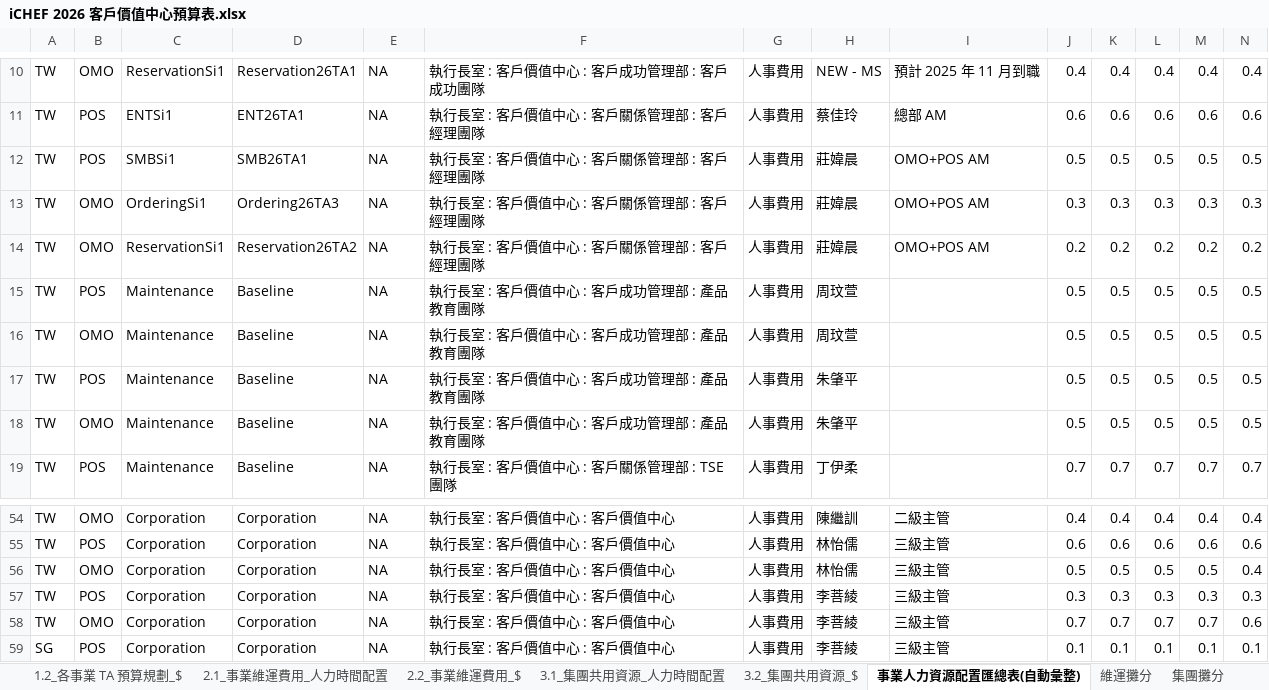
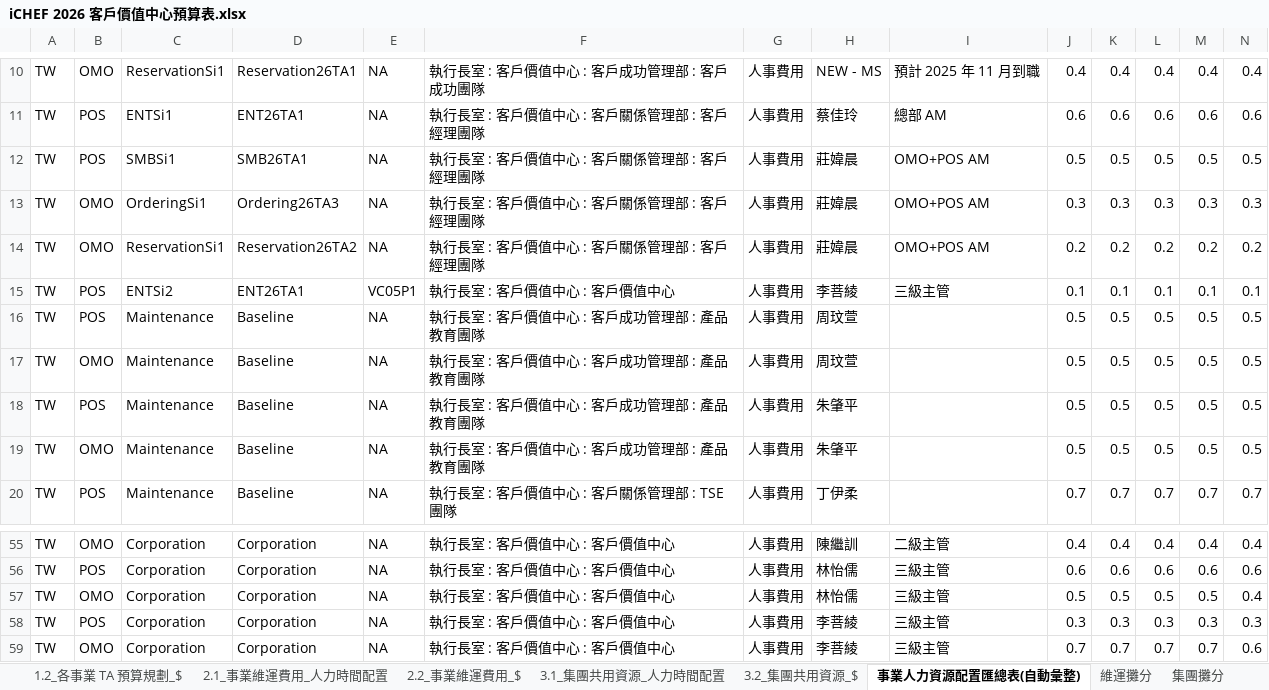
Before and after one commit to hazelwei/Budget-Categories-Analysis, an Excel workbook: iCHEF 2026 客戶價值中心預算表.xlsx, sheet 事業人力資源配置匯總表(自動彙整), drawn as a sheet; only a part is shown, gaps mark what is left out; values as stored, in another font and other column widths than the file's, no borders; charts and pictures not drawn; removed rows and columns are numbered as before the commit, all else as after; rows hold the shown columns only; the diff names each change by its address in the sheet, - before the commit and + after, or states it on an @@ line.

```diff
--- a/iCHEF 2026 客戶價值中心預算表.xlsx (sheet 事業人力資源配置匯總表(自動彙整))
+++ b/iCHEF 2026 客戶價值中心預算表.xlsx (sheet 事業人力資源配置匯總表(自動彙整))
+row 15: TW | POS | ENTSi2 | ENT26TA1 | VC05P1 | 執行長室 : 客戶價值中心 : 客戶價值中心 | 人事費用 | 李菩綾 | 三級主管 | 0.1 | 0.1 | 0.1 | 0.1 | 0.1
-row 59: SG | POS | Corporation | Corporation | NA | 執行長室 : 客戶價值中心 : 客戶價值中心 | 人事費用 | 李菩綾 | 三級主管 | 0.1 | 0.1 | 0.1 | 0.1 | 0.1
```
Also changed, not shown: sheet 1.2_各事業 TA 預算規劃_$, sheet 3.2_集團共用資源_$, sheet 集團攤分, sheet 預算欄位參數表, sheet 維運攤分, sheet 1.1_各事業 TA 預算規劃_人力時間配置, 3 more sheets, other sheet tabs, formulas that keep their value, 1 other file.
